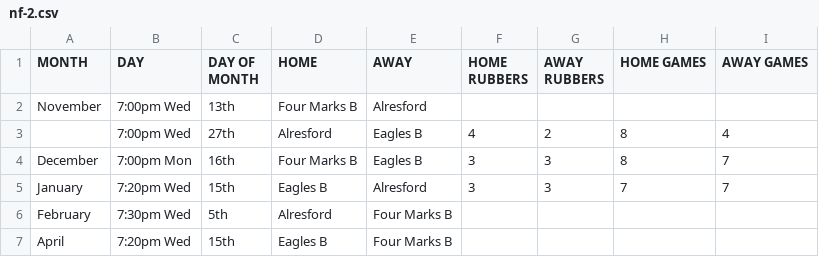
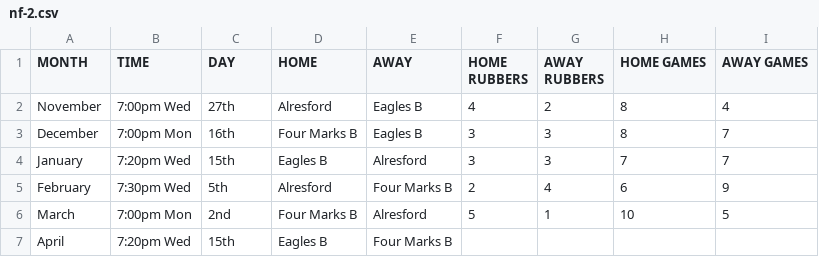
Before and after one commit to grahamwhiteuk/altonbadminton, a CSV file: docs/data/2019-2020/nf-2.csv, drawn as a sheet.

```diff
--- a/docs/data/2019-2020/nf-2.csv
+++ b/docs/data/2019-2020/nf-2.csv
@@ -1,7 +1,7 @@
-MONTH,DAY,DAY OF MONTH,HOME,AWAY,HOME RUBBERS,AWAY RUBBERS,HOME GAMES,AWAY GAMES
-November,7:00pm Wed,13th,Four Marks B,Alresford,,,,
-,7:00pm Wed,27th,Alresford,Eagles B,4,2,8,4
+MONTH,TIME,DAY,HOME,AWAY,HOME RUBBERS,AWAY RUBBERS,HOME GAMES,AWAY GAMES
+November,7:00pm Wed,27th,Alresford,Eagles B,4,2,8,4
 December,7:00pm Mon,16th,Four Marks B,Eagles B,3,3,8,7
 January,7:20pm Wed,15th,Eagles B,Alresford,3,3,7,7
-February,7:30pm Wed,5th,Alresford,Four Marks B,,,,
+February,7:30pm Wed,5th,Alresford,Four Marks B,2,4,6,9
+March,7:00pm Mon,2nd,Four Marks B,Alresford,5,1,10,5
 April,7:20pm Wed,15th,Eagles B,Four Marks B,,,,
```
Also changed, not shown: docs/data/2019-2020/Ladies-1.csv, docs/data/2019-2020/Mens-1.csv, 35 other files.
